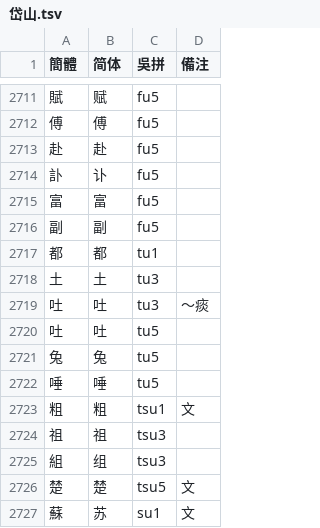
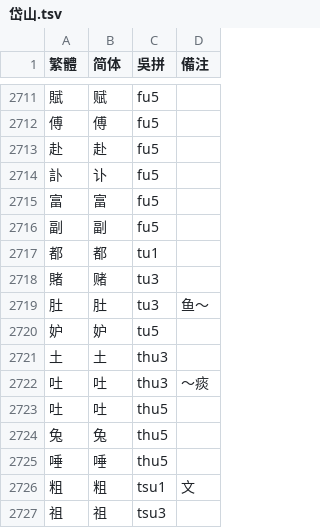
Before and after one commit to ionkaon/dictionary, a TSV file: 各地字表/岱山.tsv, drawn as a sheet; only a part is shown, gaps mark what is left out; the shorter side is filled out with more unchanged rows; addresses are those after the commit; the diff names each change by its address in the sheet, - before the commit and + after, or states it on an @@ line.

Commit message:
fix(岱山): tu, thu

```diff
--- a/各地字表/岱山.tsv
+++ b/各地字表/岱山.tsv
-A1: 簡體
+A1: 繁體
+row 2718: 賭 | 赌 | tu3
+row 2719: 肚 | 肚 | tu3 | 鱼～
+row 2720: 妒 | 妒 | tu5
-C2721:C2722 (吳拼): tu3
+C2721:C2722 (吳拼): thu3
-C2723:C2725 (吳拼): tu5
+C2723:C2725 (吳拼): thu5
```
